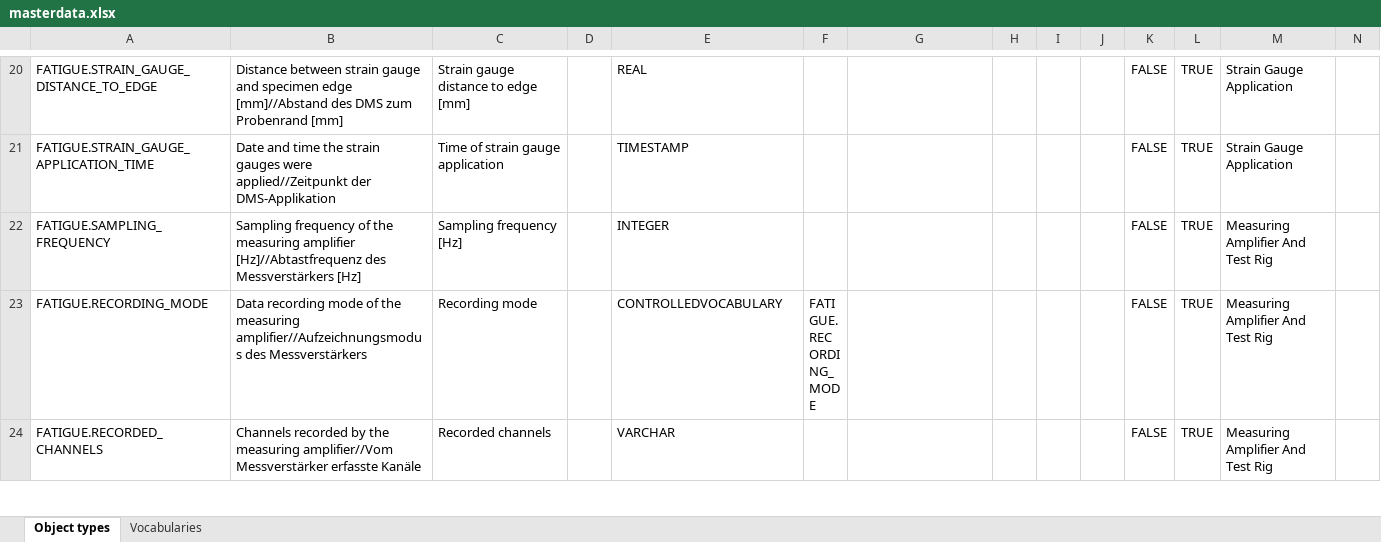
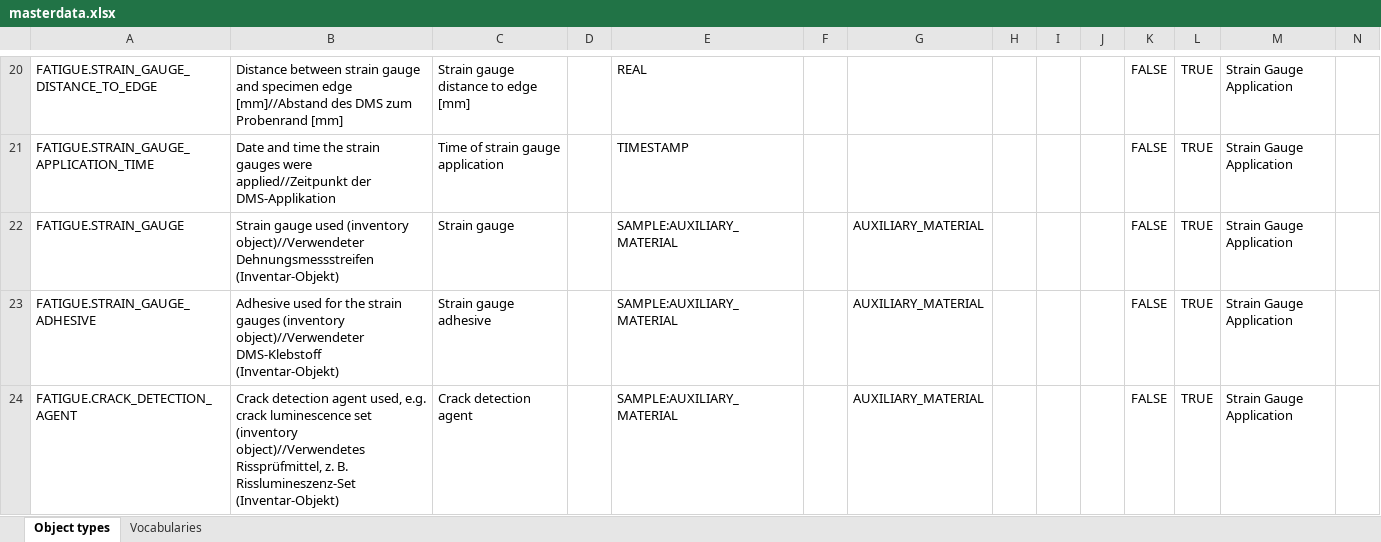
Before and after one commit to PGW-BAM/BAM-Datastore_Import_Agent, an Excel workbook: projects/fb72_welded_fatigue/request/masterdata.xlsx, sheet Object types, drawn as a sheet; only a part is shown, gaps mark what is left out; the shorter side is filled out with more unchanged rows; values as stored, in another font and other column widths than the file's, no borders; rows hold the shown columns only; the diff covers the shown part only; the diff names each change by its address in the sheet, - before the commit and + after, or states it on an @@ line.

```diff
--- a/projects/fb72_welded_fatigue/request/masterdata.xlsx (sheet Object types)
+++ b/projects/fb72_welded_fatigue/request/masterdata.xlsx (sheet Object types)
+row 22: FATIGUE.STRAIN_GAUGE | Strain gauge used (inventory object)//Verwendeter Dehnungsmessstreifen (Inventar-Objekt) | Strain gauge |  | SAMPLE:AUXILIARY_MATERIAL |  | AUXILIARY_MATERIAL |  |  |  | FALSE | TRUE | Strain Gauge Application
+row 23: FATIGUE.STRAIN_GAUGE_ADHESIVE | Adhesive used for the strain gauges (inventory object)//Verwendeter DMS-Klebstoff (Inventar-Objekt) | Strain gauge adhesive |  | SAMPLE:AUXILIARY_MATERIAL |  | AUXILIARY_MATERIAL |  |  |  | FALSE | TRUE | Strain Gauge Application
+row 24: FATIGUE.CRACK_DETECTION_AGENT | Crack detection agent used, e.g. crack luminescence set (inventory object)//Verwendetes Rissprüfmittel, z. B. Risslumineszenz-Set (Inventar-Objekt) | Crack detection agent |  | SAMPLE:AUXILIARY_MATERIAL |  | AUXILIARY_MATERIAL |  |  |  | FALSE | TRUE | Strain Gauge Application
```
Also changed, not shown: 3 added rows elsewhere in this sheet, 23 other files.
